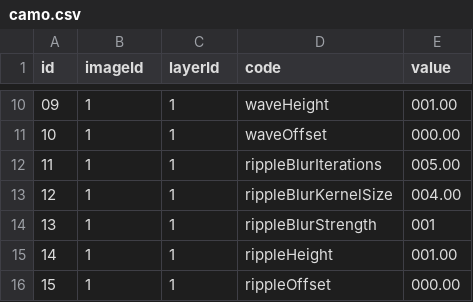
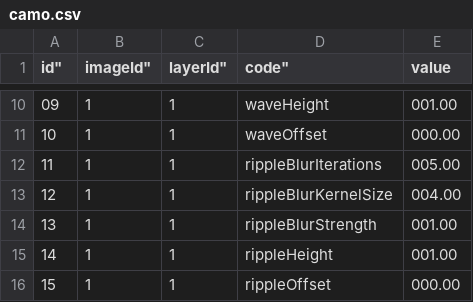
Before and after one commit to ostannus/ostannus-site, a CSV file: var/www/data/camo/camo.csv, drawn as a sheet; only a part is shown, gaps mark what is left out; the diff names each change by its address in the sheet, - before the commit and + after, or states it on an @@ line.

Commit message:
Update example data
Update example data

```diff
--- a/var/www/data/camo/camo.csv
+++ b/var/www/data/camo/camo.csv
-A1: id
+A1: id"
-B1: imageId
+B1: imageId"
-C1: layerId
+C1: layerId"
-D1: code
+D1: code"
-E14 (value): 001
+E14 (value): 001.00
```
